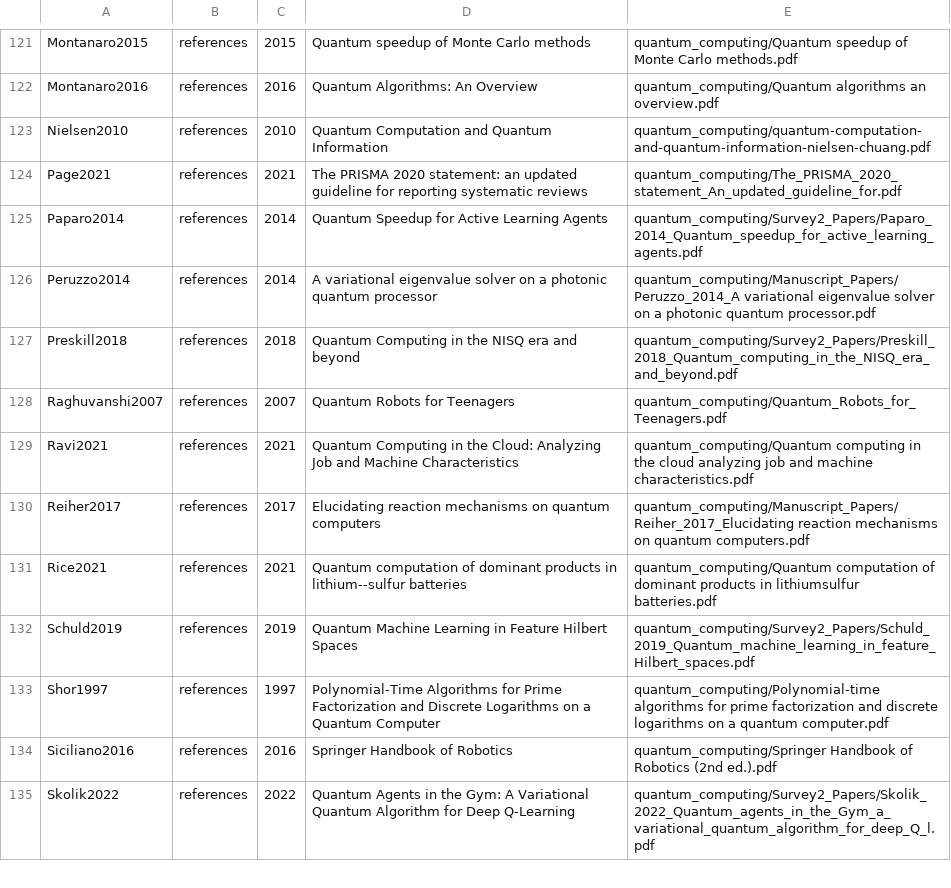
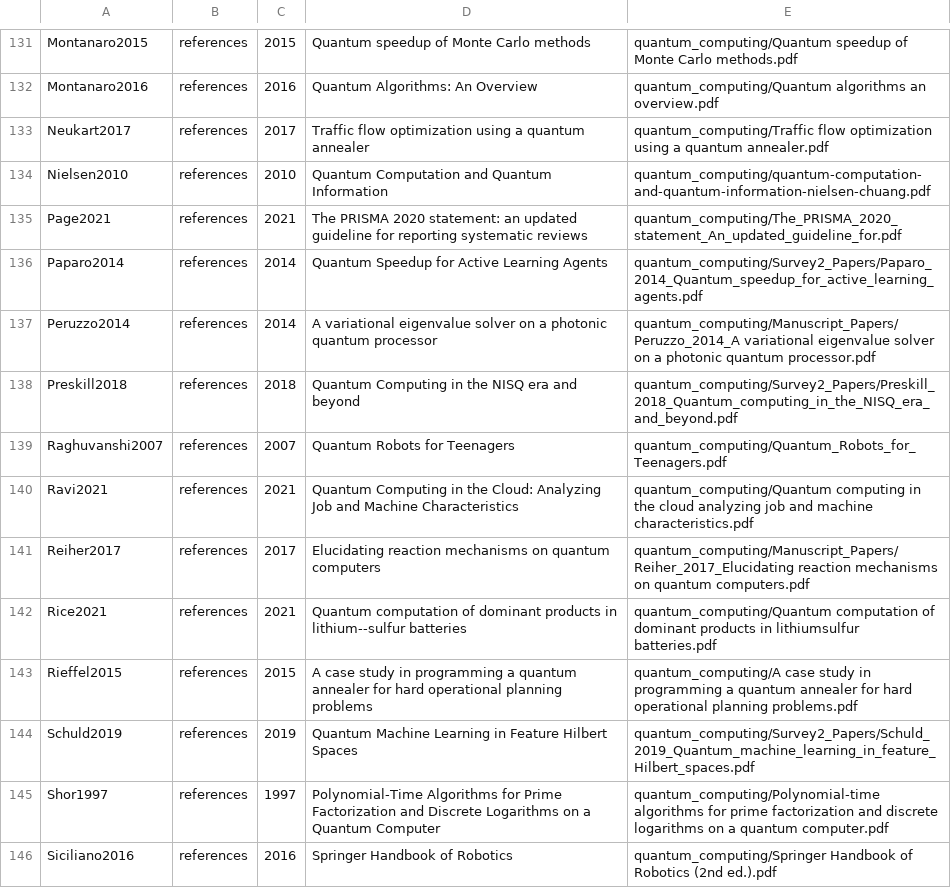
Before and after one commit to yeshwanthguru/robotics_main_personal, a CSV file: github/k/Survey1_fulltexts/index.csv, drawn as a sheet; only a part is shown, gaps mark what is left out; the shorter side is filled out with more unchanged rows; the diff covers the shown part only; the diff names each change by its address in the sheet, - before the commit and + after, or states it on an @@ line.

```diff
--- a/github/k/Survey1_fulltexts/index.csv
+++ b/github/k/Survey1_fulltexts/index.csv
+row 133: Neukart2017 | references | 2017 | Traffic flow optimization using a quantum annealer | quantum_computing/Traffic flow optimization using a quantum annealer.pdf
+row 143: Rieffel2015 | references | 2015 | A case study in programming a quantum annealer for hard operational planning problems | quantum_computing/A case study in programming a quantum annealer for hard operational planning problems.pdf
```
Also changed, not shown: 10 added rows and 11 removed rows elsewhere in this file, 24 other files.
